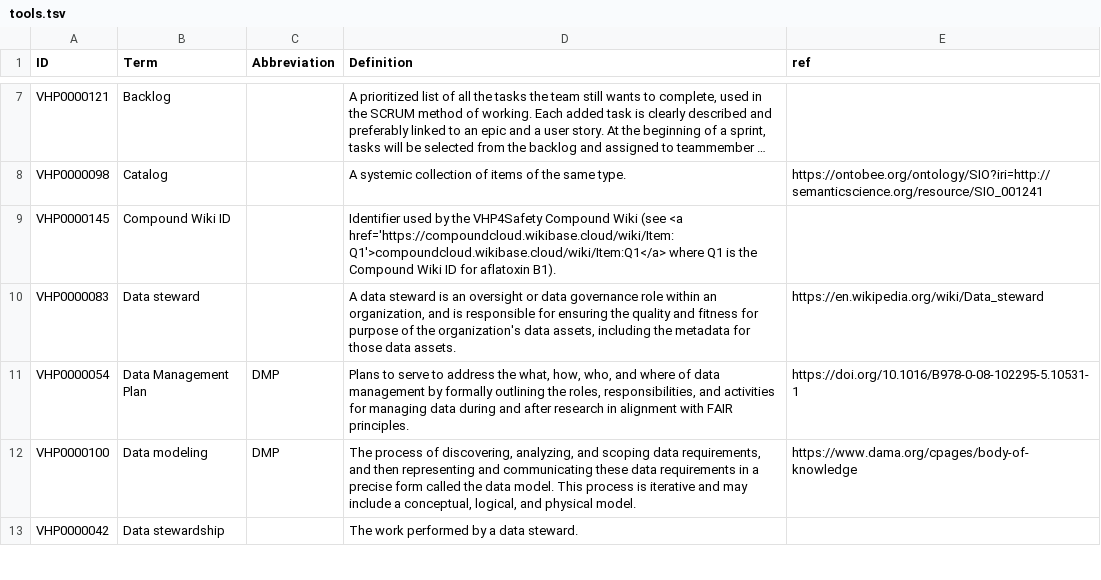
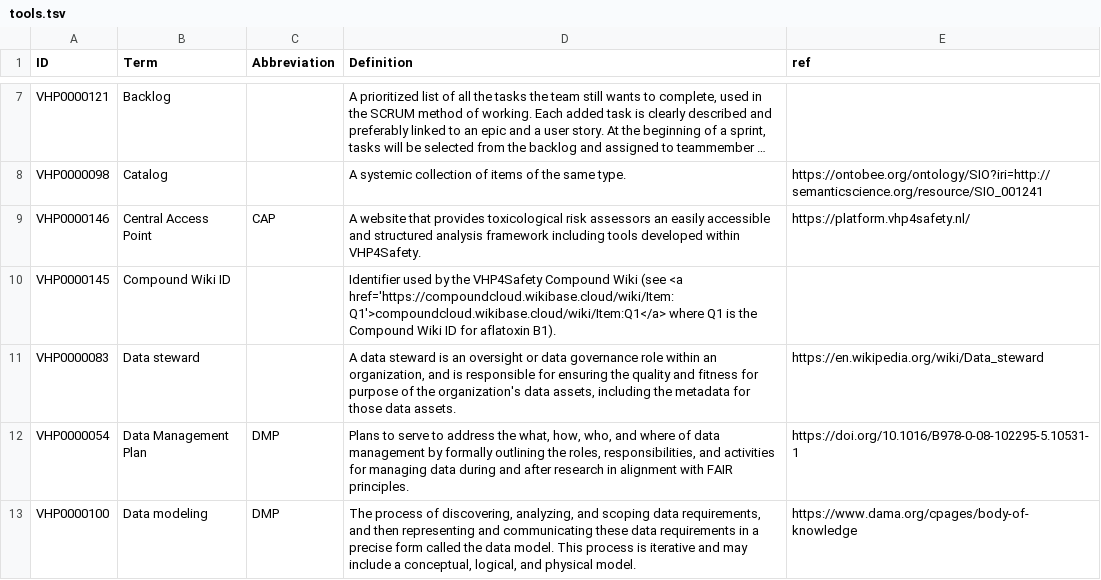
Before and after one commit to VHP4Safety/glossary, a TSV file: templates/tools.tsv, drawn as a sheet; only a part is shown, gaps mark what is left out; the shorter side is filled out with more unchanged rows; long unchanged cells end in …; the diff names each change by its address in the sheet, - before the commit and + after, or states it on an @@ line.

Commit message:
adding a description for the cap.

```diff
--- a/templates/tools.tsv
+++ b/templates/tools.tsv
+row 9: VHP0000146 | Central Access Point | CAP | A website that provides toxicological risk assessors an easily accessible and structured analysis framework including tools developed within VHP4Safety. | https://platform.vhp4safety.nl/
```
